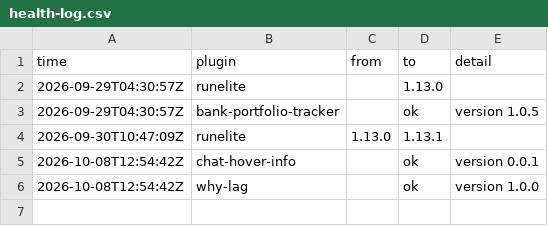
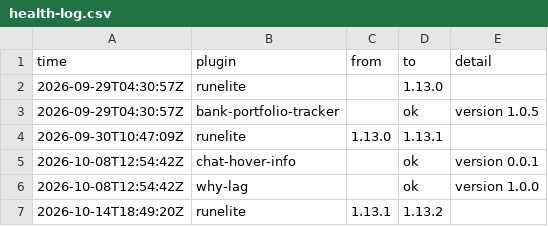
Before and after one commit to 2hBuilds/hub-installs, a CSV file: data/health-log.csv, drawn as a sheet; the diff names each change by its address in the sheet, - before the commit and + after, or states it on an @@ line.

```diff
--- a/data/health-log.csv
+++ b/data/health-log.csv
+row 7: 2026-10-14T18:49:20Z | runelite | 1.13.1 | 1.13.2
```
Also changed, not shown: 1 other file.
